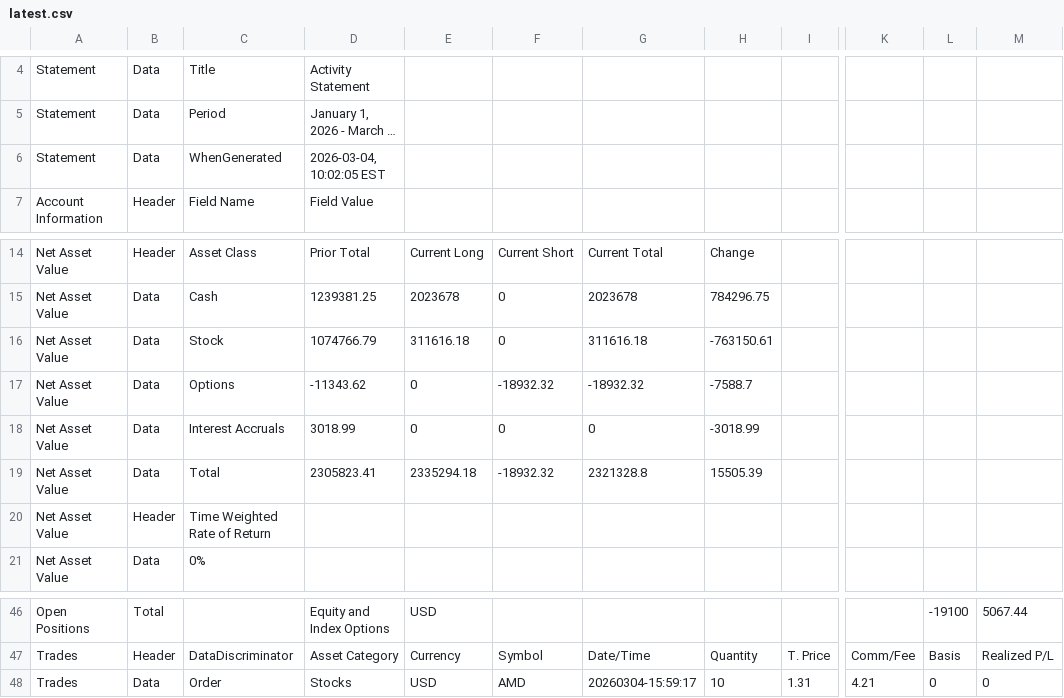
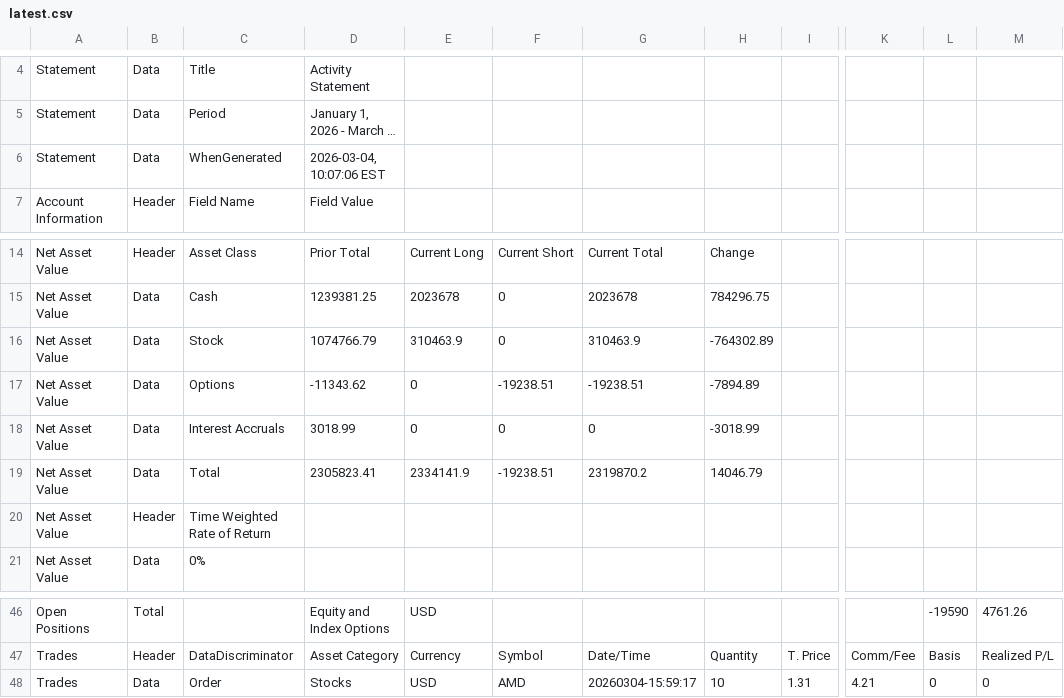
Before and after one commit to lunaman81/sentinel, a CSV file: latest.csv, drawn as a sheet; only a part is shown, gaps mark what is left out; long unchanged cells end in …; the diff covers the shown part only; the diff names each change by its address in the sheet, - before the commit and + after, or states it on an @@ line.

```diff
--- a/latest.csv
+++ b/latest.csv
-D6: 2026-03-04, 10:02:05 EST
+D6: 2026-03-04, 10:07:06 EST
-E16: 311616.18
+E16: 310463.9
-G16: 311616.18
+G16: 310463.9
-H16: -763150.61
+H16: -764302.89
-F17: -18932.32
+F17: -19238.51
-G17: -18932.32
+G17: -19238.51
-H17: -7588.7
+H17: -7894.89
-E19: 2335294.18
+E19: 2334141.9
-F19: -18932.32
+F19: -19238.51
-G19: 2321328.8
+G19: 2319870.2
-H19: 15505.39
+H19: 14046.79
-L46: -19100
+L46: -19590
-M46: 5067.44
+M46: 4761.26
```
Also changed, not shown: 32 edited cells elsewhere in this file.
